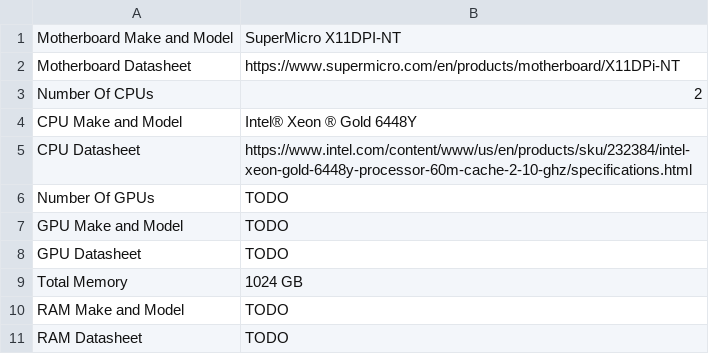
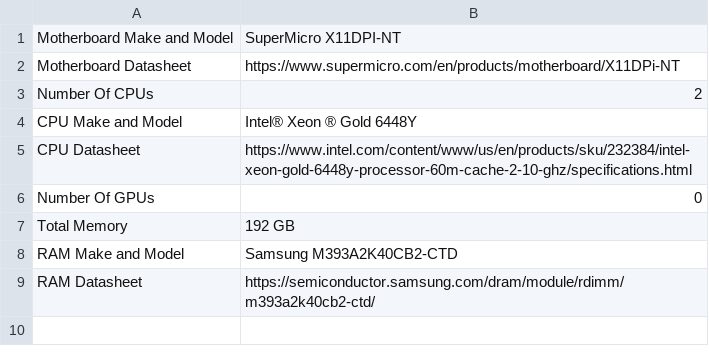
Before and after one commit to NicholasSynovic/book_luc-cs-systems-handbook, a CSV file: docs/dijkstra/adminstration_guides/datasheets/system_description_login_node.csv, drawn as a sheet.

```diff
--- a/docs/dijkstra/adminstration_guides/datasheets/system_description_login_node.csv
+++ b/docs/dijkstra/adminstration_guides/datasheets/system_description_login_node.csv
@@ -5,7 +5,5 @@ CPU Make and Model,Intel® Xeon ® Gold 6448Y
 CPU Datasheet,https://www.intel.com/content/www/us/en/products/sku/232384/intel-xeon-gold-6448y-processor-60m-cache-2-10-ghz/specifications.html
-Number Of GPUs,TODO
-GPU Make and Model,TODO
-GPU Datasheet,TODO
-Total Memory,1024 GB
-RAM Make and Model,TODO
-RAM Datasheet,TODO
+Number Of GPUs,0
+Total Memory,192 GB
+RAM Make and Model,Samsung M393A2K40CB2-CTD
+RAM Datasheet,https://semiconductor.samsung.com/dram/module/rdimm/m393a2k40cb2-ctd/
```
Also changed, not shown: docs/dijkstra/adminstration_guides/datasheets/system_description_cpu_node.csv, docs/dijkstra/adminstration_guides/datasheets/system_description_gpu_node.csv, 17 other files.
